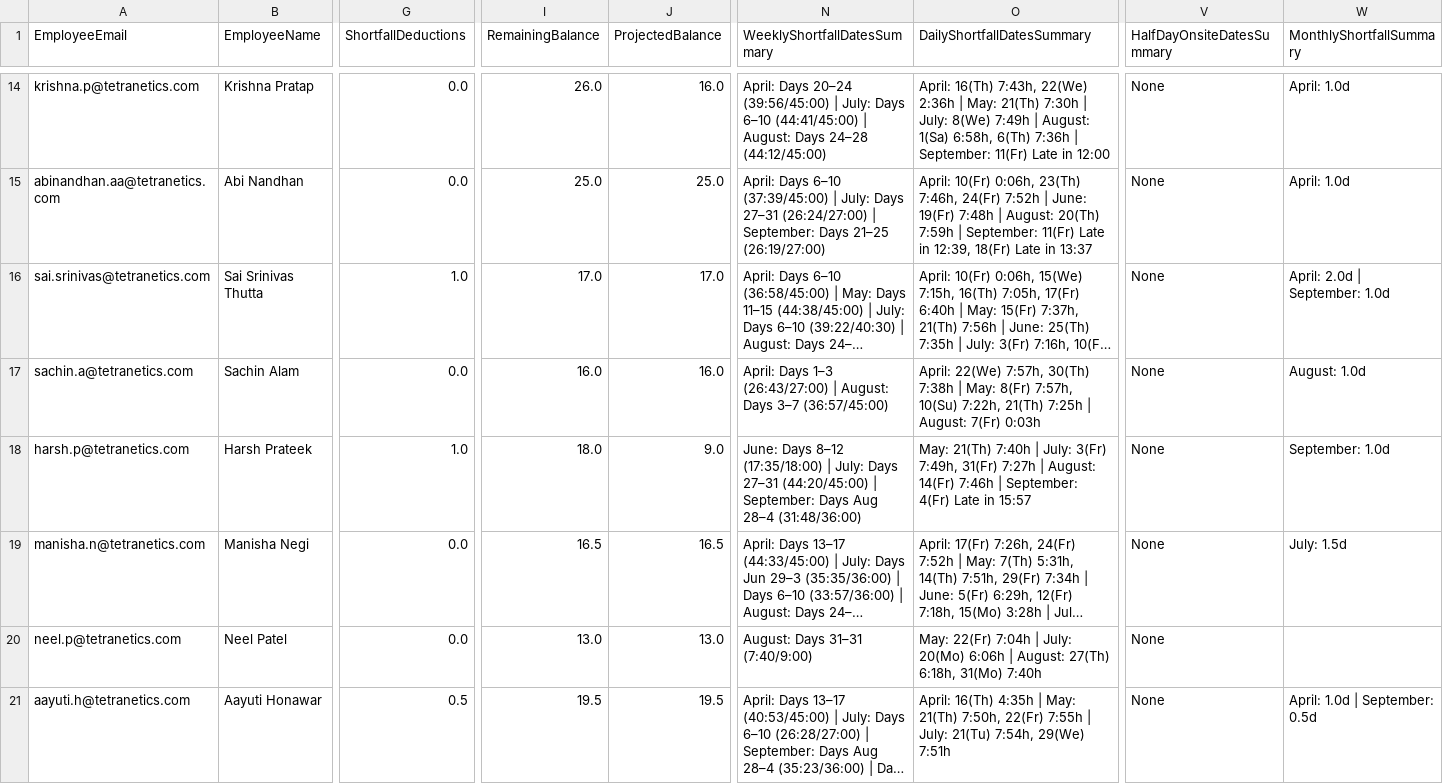
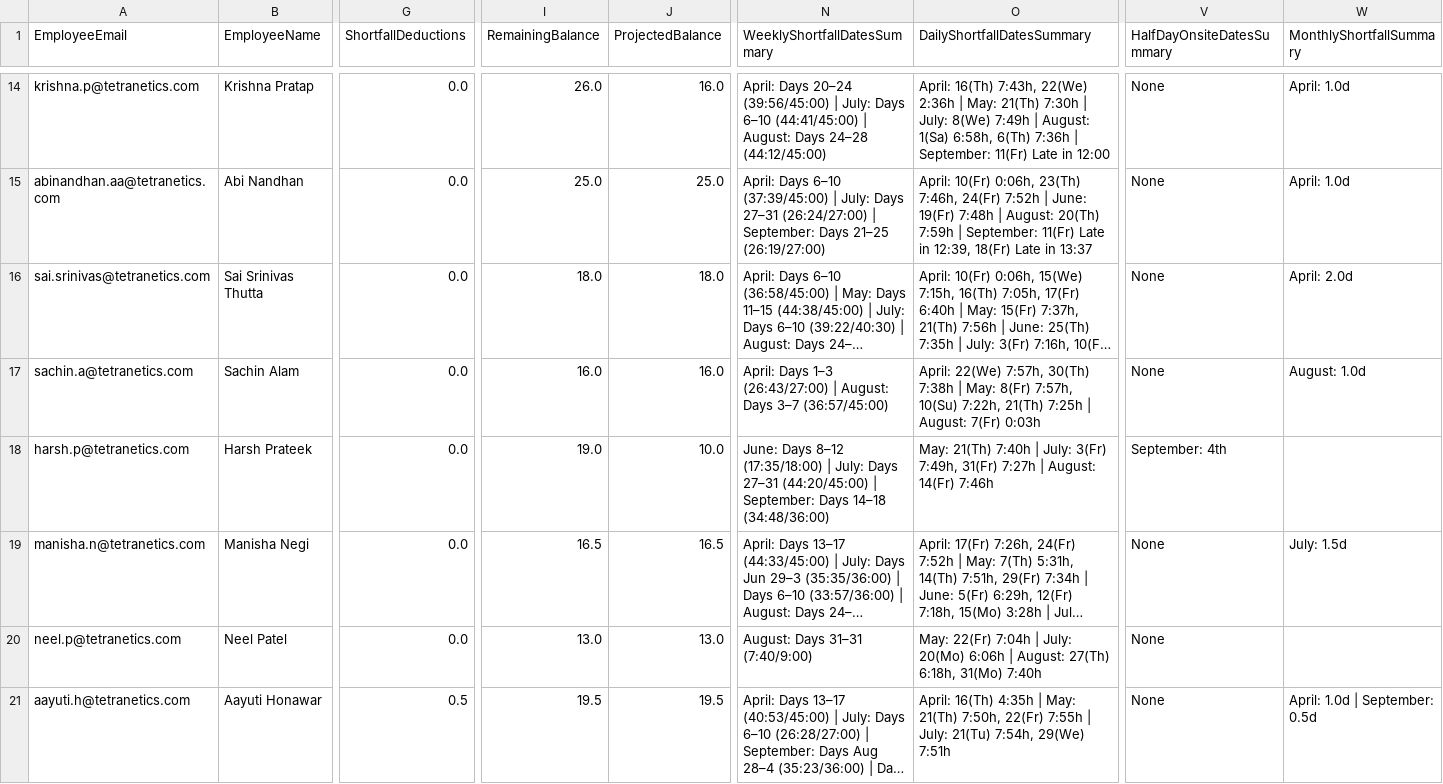
Before and after one commit to buvi-tetranetics/tetranetics-hr-portal, a CSV file: powerapps_data.csv, drawn as a sheet; only a part is shown, gaps mark what is left out; long unchanged cells end in …; the diff covers the shown part only; the diff names each change by its address in the sheet, - before the commit and + after, or states it on an @@ line.

Commit message:
Update leave data

```diff
--- a/powerapps_data.csv
+++ b/powerapps_data.csv
-G16 (ShortfallDeductions): 1.0
+G16 (ShortfallDeductions): 0.0
-I16 (RemainingBalance): 17.0
+I16 (RemainingBalance): 18.0
-J16 (ProjectedBalance): 17.0
+J16 (ProjectedBalance): 18.0
-W16 (MonthlyShortfallSummary): April: 2.0d | September: 1.0d
+W16 (MonthlyShortfallSummary): April: 2.0d
-G18 (ShortfallDeductions): 1.0
+G18 (ShortfallDeductions): 0.0
-I18 (RemainingBalance): 18.0
+I18 (RemainingBalance): 19.0
-J18 (ProjectedBalance): 9.0
+J18 (ProjectedBalance): 10.0
-N18 (WeeklyShortfallDatesSummary): …September: Days Aug 28–4 (31:48/36:00)
+N18 (WeeklyShortfallDatesSummary): …September: Days 14–18 (34:48/36:00)
-O18 (DailyShortfallDatesSummary): …14(Fr) 7:46h | September: 4(Fr) Late in 15:57
+O18 (DailyShortfallDatesSummary): …14(Fr) 7:46h
-V18 (HalfDayOnsiteDatesSummary): None
+V18 (HalfDayOnsiteDatesSummary): September: 4th
-W18 (MonthlyShortfallSummary): September: 1.0d
+W18 (MonthlyShortfallSummary): (empty)
```
Also changed, not shown: 6 edited cells elsewhere in this file, daily_punch.csv.
